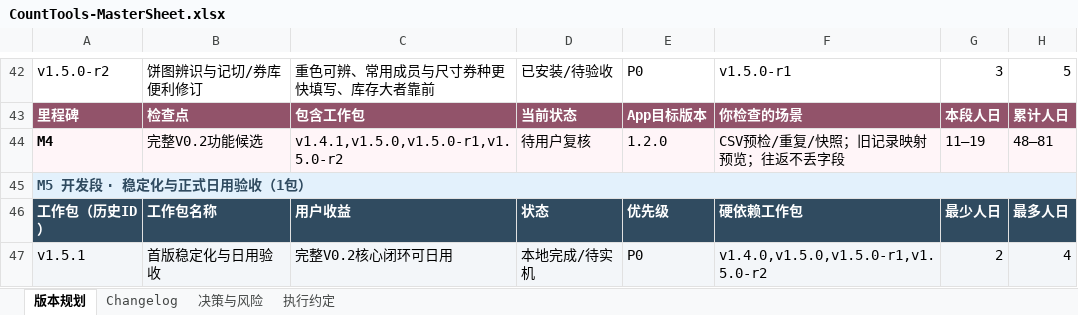
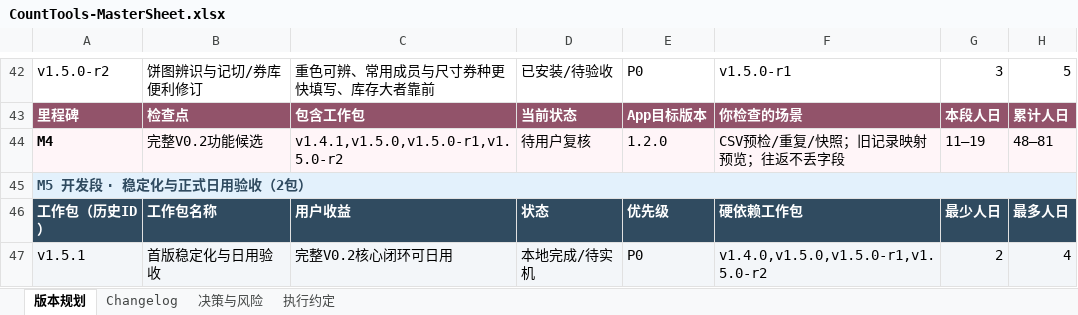
Before and after one commit to Seniorious66/count_tools, an Excel workbook: outputs/workflow-20261011/CountTools-MasterSheet.xlsx, sheet 版本规划, drawn as a sheet; only a part is shown, gaps mark what is left out; values as stored, in another font and other column widths than the file's, no borders; conditional formats not drawn; the diff covers the shown part only; the diff names each change by its address in the sheet, - before the commit and + after, or states it on an @@ line.

```diff
--- a/outputs/workflow-20261011/CountTools-MasterSheet.xlsx (sheet 版本规划)
+++ b/outputs/workflow-20261011/CountTools-MasterSheet.xlsx (sheet 版本规划)
-A45: M5 开发段 · 稳定化与正式日用验收（1包）
+A45: M5 开发段 · 稳定化与正式日用验收（2包）
```
Also changed, not shown: 1 added row and 12 edited cells elsewhere in this sheet, sheet 决策与风险, sheet 执行约定, sheet Changelog, 4 other files.
